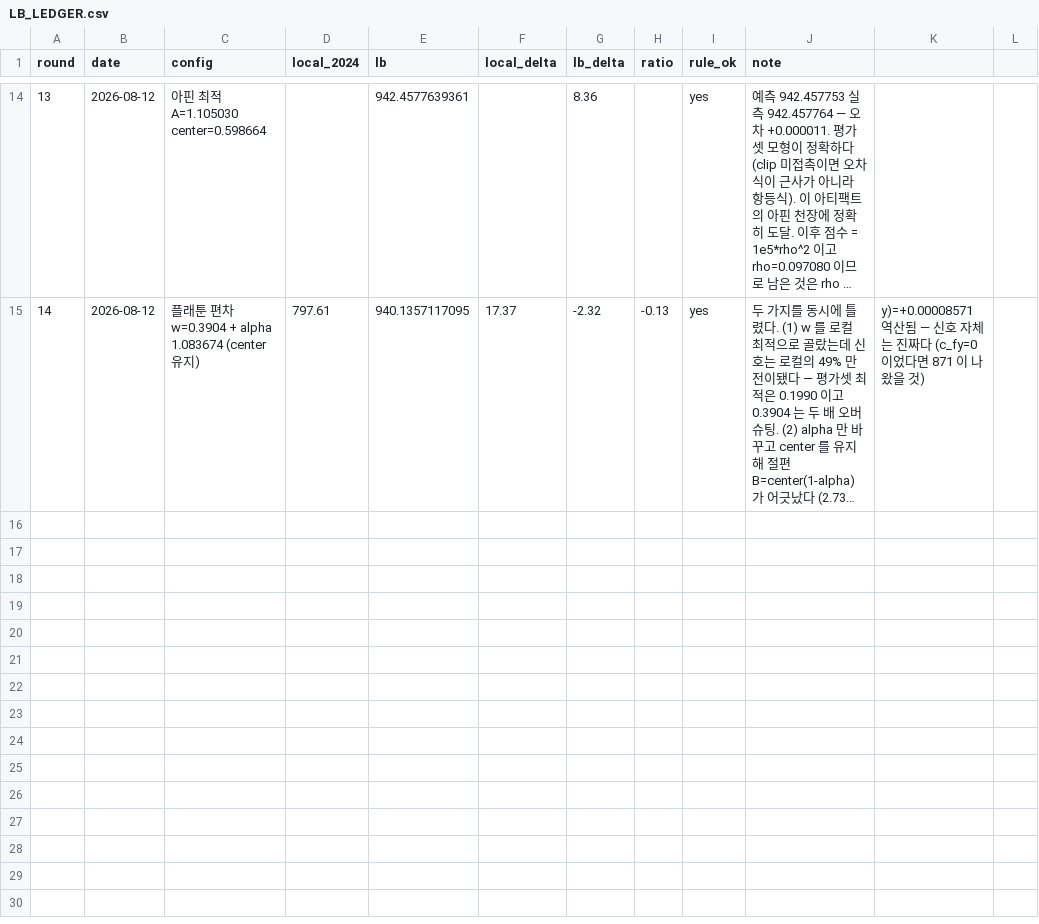
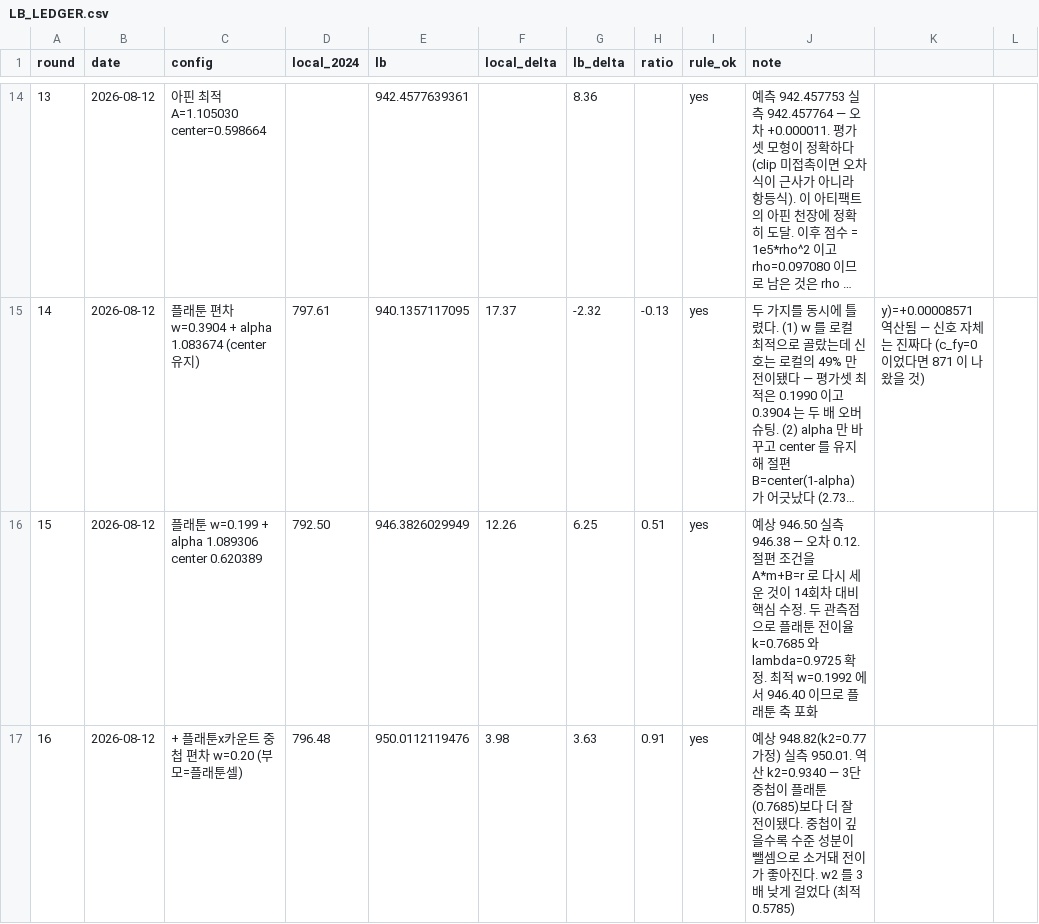
Before and after one commit to hoo743-ui/LG_Aimers09, a CSV file: LB_LEDGER.csv, drawn as a sheet; only a part is shown, gaps mark what is left out; long unchanged cells end in …; the diff names each change by its address in the sheet, - before the commit and + after, or states it on an @@ line.

```diff
--- a/LB_LEDGER.csv
+++ b/LB_LEDGER.csv
+row 16: 15 | 2026-08-12 | 플래툰 w=0.199 + alpha 1.089306 center 0.620389 | 792.50 | 946.3826029949 | 12.26 | 6.25 | 0.51 | yes | 예상 946.50 실측 946.38 — 오차 0.12. 절편 조건을 A*m+B=r 로 다시 세운 것이 14회차 대비 핵심 수정. 두 관측점으로 플래툰 전이율 k=0.7685 와 lambda=0.9725 확정. 최적 w=0.1992 에서 946.40 이므로 플래툰 축 포화
+row 17: 16 | 2026-08-12 | + 플래툰x카운트 중첩 편차 w=0.20 (부모=플래툰셀) | 796.48 | 950.0112119476 | 3.98 | 3.63 | 0.91 | yes | 예상 948.82(k2=0.77 가정) 실측 950.01. 역산 k2=0.9340 — 3단 중첩이 플래툰(0.7685)보다 더 잘 전이됐다. 중첩이 깊을수록 수준 성분이 뺄셈으로 소거돼 전이가 좋아진다. w2 를 3배 낮게 걸었다 (최적 0.5785)
```
Also changed, not shown: 3 other files.
